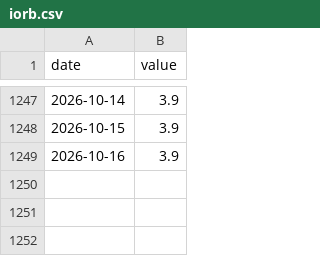
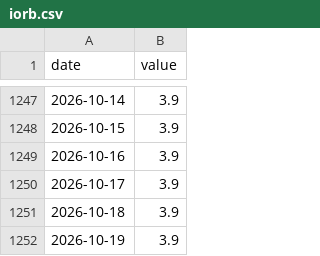
Before and after one commit to weitaozheng1225-tech/finance-analysis, a CSV file: data/timeseries/iorb.csv, drawn as a sheet; only a part is shown, gaps mark what is left out.

```diff
--- a/data/timeseries/iorb.csv
+++ b/data/timeseries/iorb.csv
@@ -1249 +1249,4 @@ date,value
 2026-10-16,3.9
+2026-10-17,3.9
+2026-10-18,3.9
+2026-10-19,3.9
```
Also changed, not shown: data/timeseries/btc.csv, data/timeseries/hedged_us_jgb_carry.csv, 30 other files.
